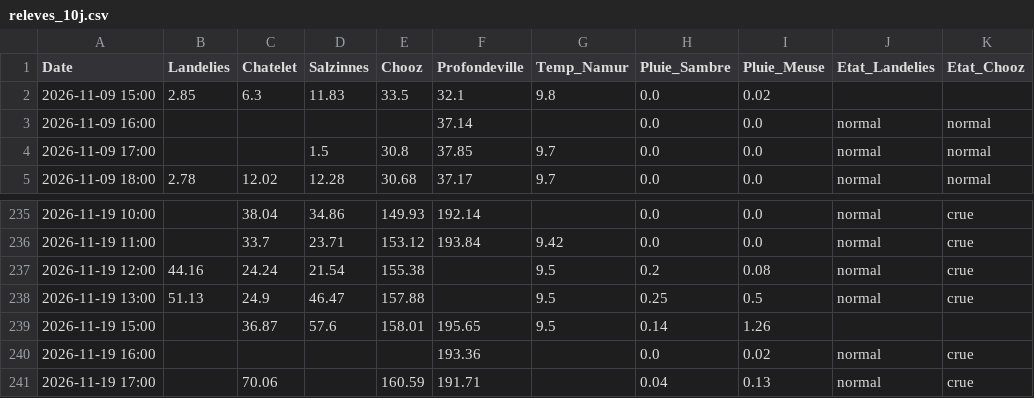
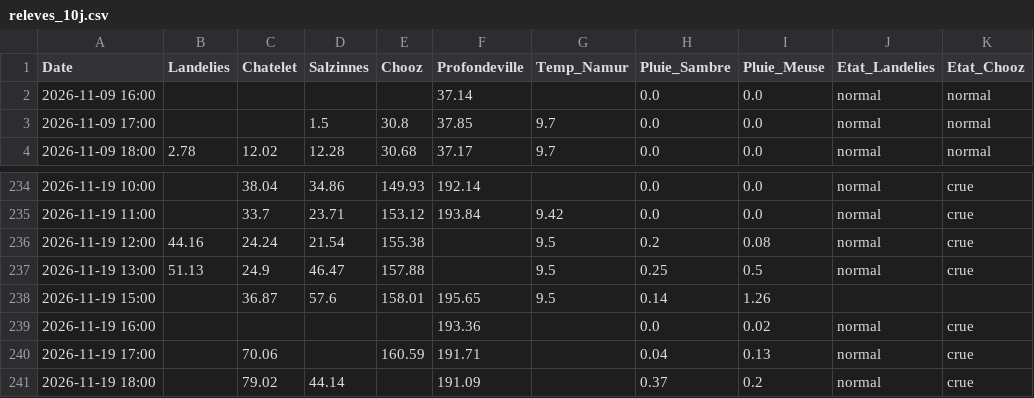
Before and after one commit to clem-tried-it/Guide-peche, a CSV file: data/releves_10j.csv, drawn as a sheet; only a part is shown, gaps mark what is left out; removed rows and columns are numbered as before the commit, all else as after; the diff names each change by its address in the sheet, - before the commit and + after, or states it on an @@ line.

```diff
--- a/data/releves_10j.csv
+++ b/data/releves_10j.csv
-row 2: 2026-11-09 15:00 | 2.85 | 6.3 | 11.83 | 33.5 | 32.1 | 9.8 | 0.0 | 0.02
+row 241: 2026-11-19 18:00 |  | 79.02 | 44.14 |  | 191.09 |  | 0.37 | 0.2 | normal | crue
```
Also changed, not shown: data/historique.csv, data/releves.csv, 1 other file.
